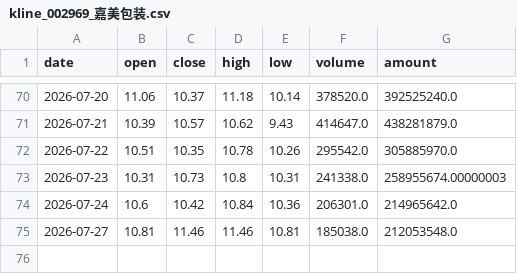
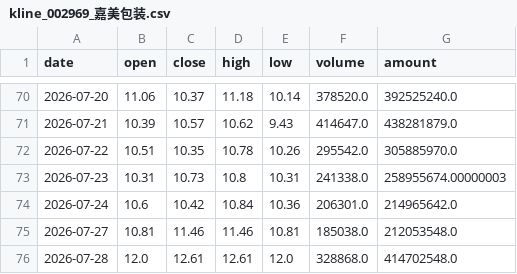
Before and after one commit to Dongjiaxiang02/stock-analyzer, a CSV file: docs/csv_archive/kline_002969_嘉美包装.csv, drawn as a sheet; only a part is shown, gaps mark what is left out.

```diff
--- a/docs/csv_archive/kline_002969_嘉美包装.csv
+++ b/docs/csv_archive/kline_002969_嘉美包装.csv
@@ -75 +75,2 @@
 2026-07-27,10.81,11.46,11.46,10.81,185038.0,212053548.0
+2026-07-28,12.0,12.61,12.61,12.0,328868.0,414702548.0
```
Also changed, not shown: docs/csv_archive/kline_01810_小米集团-W.csv, docs/csv_archive/kline_603486_科沃斯.csv, 7 other files.
